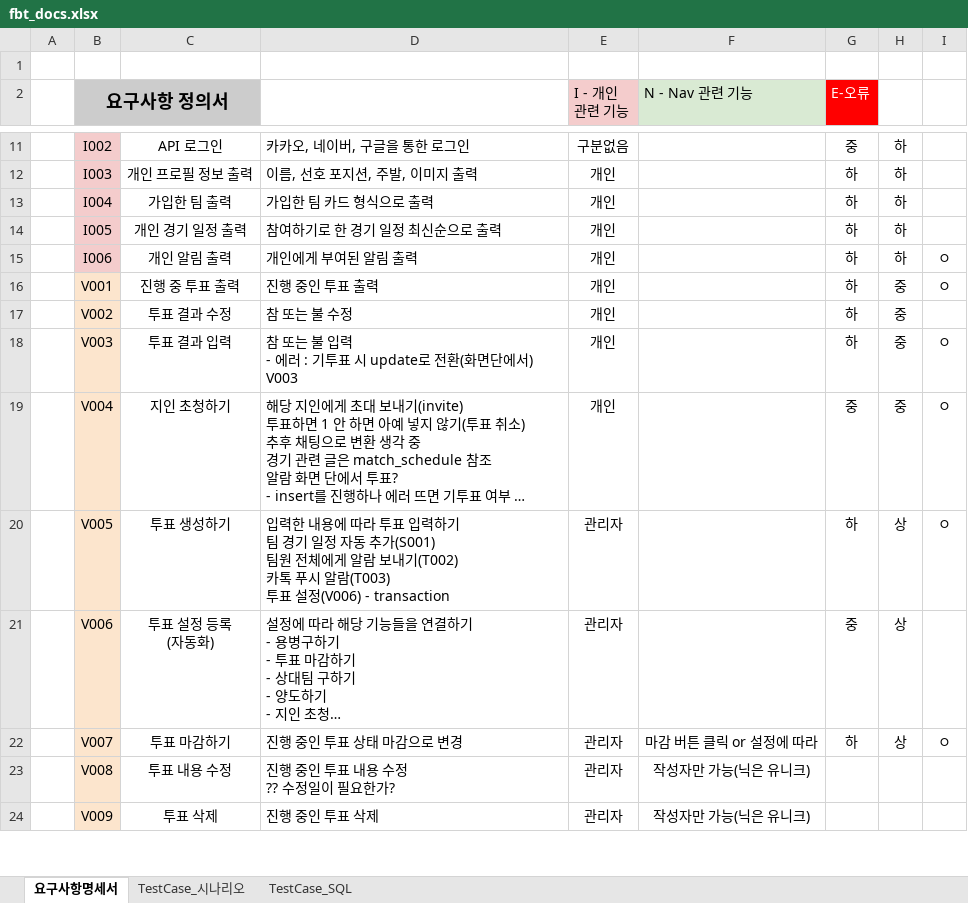
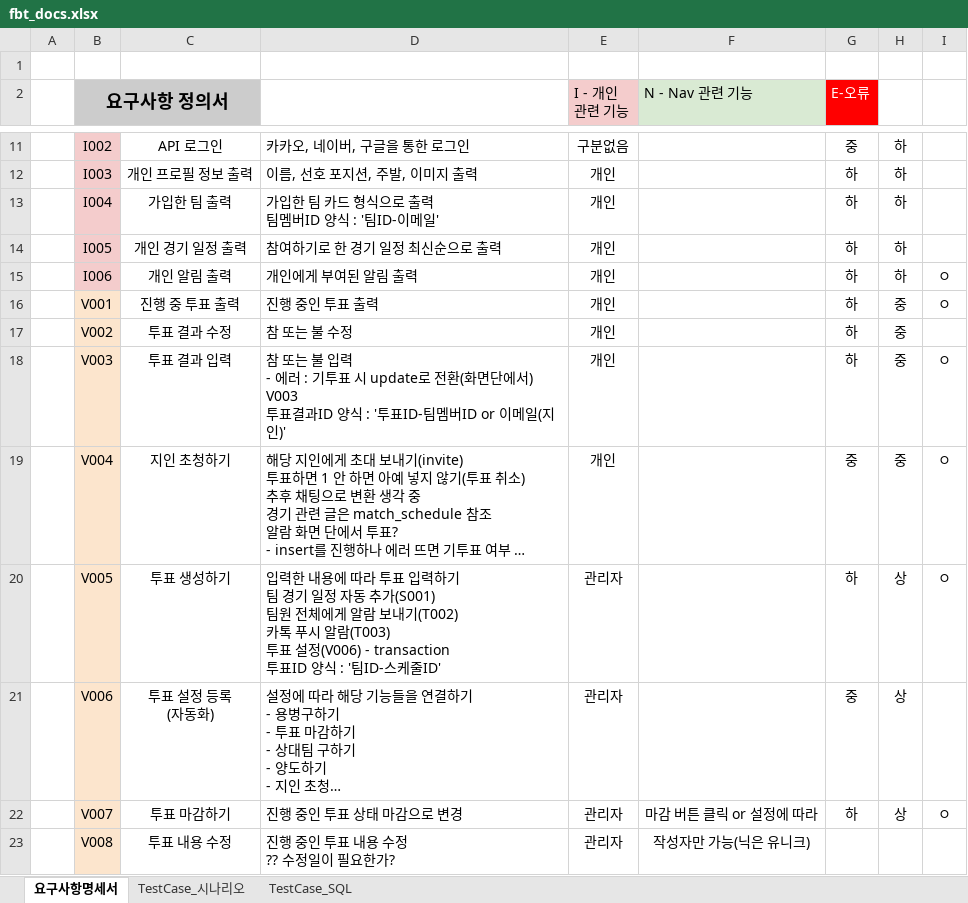
Before and after one commit to jaeheon-lee/fbt, an Excel workbook: docs/srs/fbt_docs.xlsx, sheet 요구사항명세서, drawn as a sheet; only a part is shown, gaps mark what is left out; the shorter side is filled out with more unchanged rows; long unchanged cells end in …; values as stored, in another font and other column widths than the file's, no borders; ↵ is a line break in a cell; the diff names each change by its address in the sheet, - before the commit and + after, or states it on an @@ line.

```diff
--- a/docs/srs/fbt_docs.xlsx (sheet 요구사항명세서)
+++ b/docs/srs/fbt_docs.xlsx (sheet 요구사항명세서)
-D13: 가입한 팀 카드 형식으로 출력
+D13: 가입한 팀 카드 형식으로 출력 ↵ 팀멤버ID 양식 : '팀ID-이메일'
-D18: …에서) V003
+D18: …에서) V003 ↵ 투표결과ID 양식 : '투표ID-팀멤버ID or 이메일(지인)'
-D20: …정(V006) - transaction
+D20: …정(V006) - transaction ↵ 투표ID 양식 : '팀ID-스케줄ID'
```
Also changed, not shown: sheet TestCase_SQL, 5 other files.
